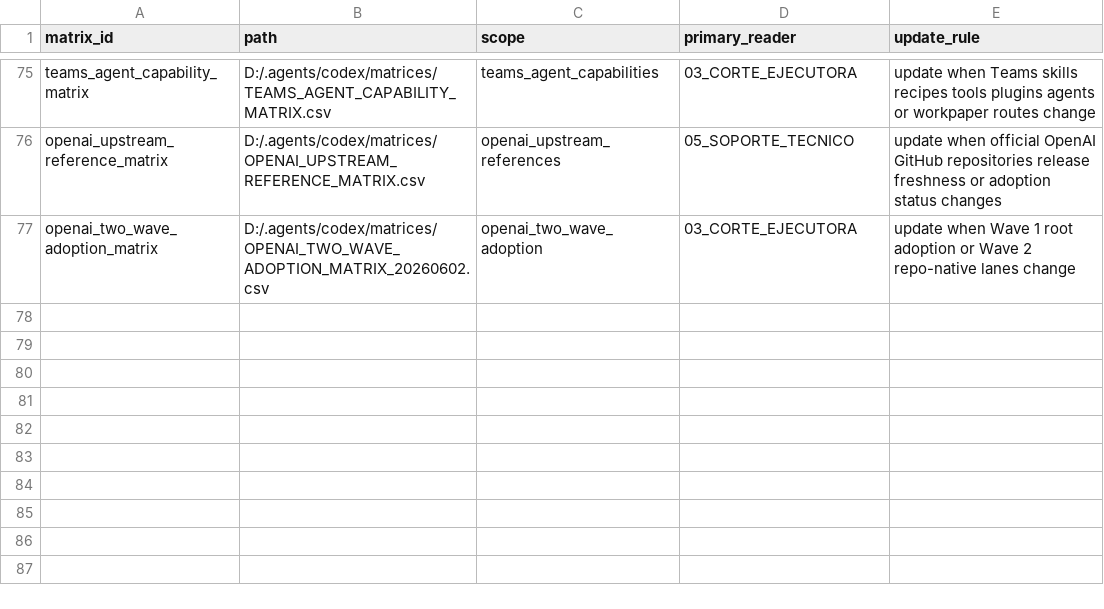
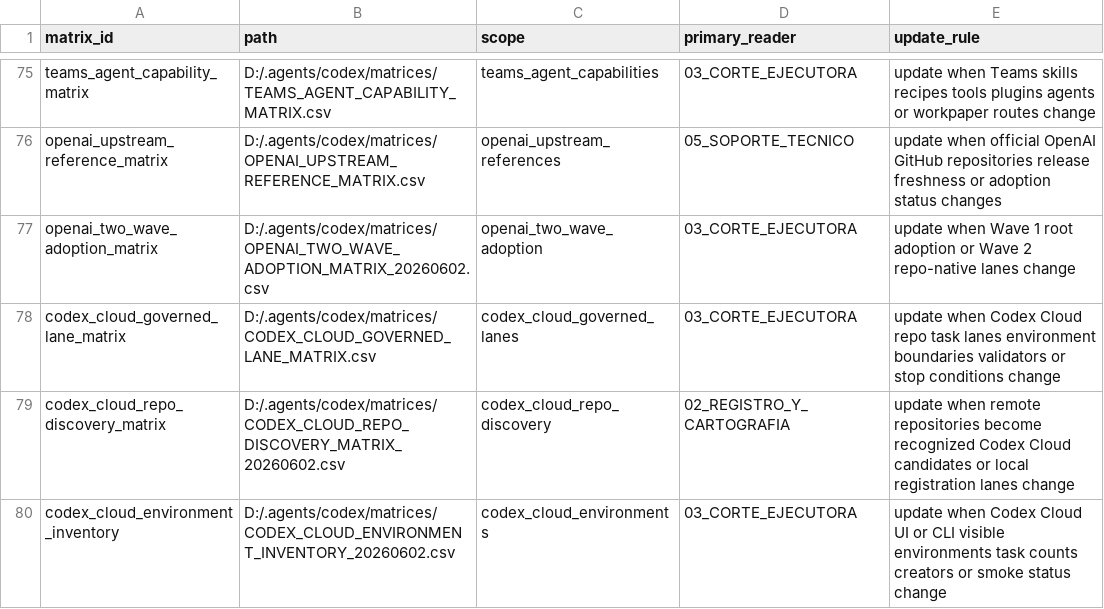
Before and after one commit to universo-rey/cabina-universal-d, a CSV file: .agents/codex/matrices/MATRIX_INDEX.csv, drawn as a sheet; only a part is shown, gaps mark what is left out; the diff names each change by its address in the sheet, - before the commit and + after, or states it on an @@ line.

```diff
--- a/.agents/codex/matrices/MATRIX_INDEX.csv
+++ b/.agents/codex/matrices/MATRIX_INDEX.csv
+row 78: codex_cloud_governed_lane_matrix | D:/.agents/codex/matrices/CODEX_CLOUD_GOVERNED_LANE_MATRIX.csv | codex_cloud_governed_lanes | 03_CORTE_EJECUTORA | update when Codex Cloud repo task lanes environment boundaries validators or stop conditions change
+row 79: codex_cloud_repo_discovery_matrix | D:/.agents/codex/matrices/CODEX_CLOUD_REPO_DISCOVERY_MATRIX_20260602.csv | codex_cloud_repo_discovery | 02_REGISTRO_Y_CARTOGRAFIA | update when remote repositories become recognized Codex Cloud candidates or local registration lanes change
+row 80: codex_cloud_environment_inventory | D:/.agents/codex/matrices/CODEX_CLOUD_ENVIRONMENT_INVENTORY_20260602.csv | codex_cloud_environments | 03_CORTE_EJECUTORA | update when Codex Cloud UI or CLI visible environments task counts creators or smoke status change
```
Also changed, not shown: .agents/codex/matrices/GITHUB_AUTOMATION_PREFLIGHT_MATRIX.csv, .agents/codex/matrices/OPERATIONAL_CHAIN_GOVERNANCE_MATRIX.csv, 22 other files.
